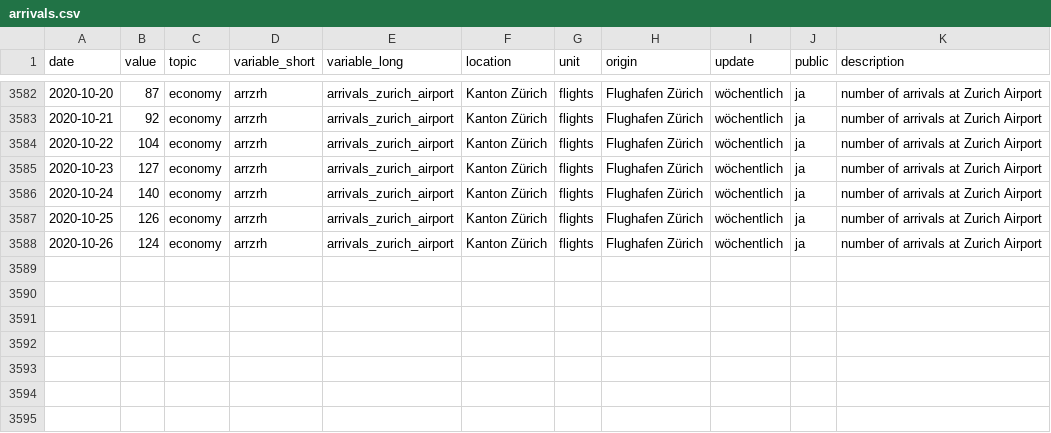
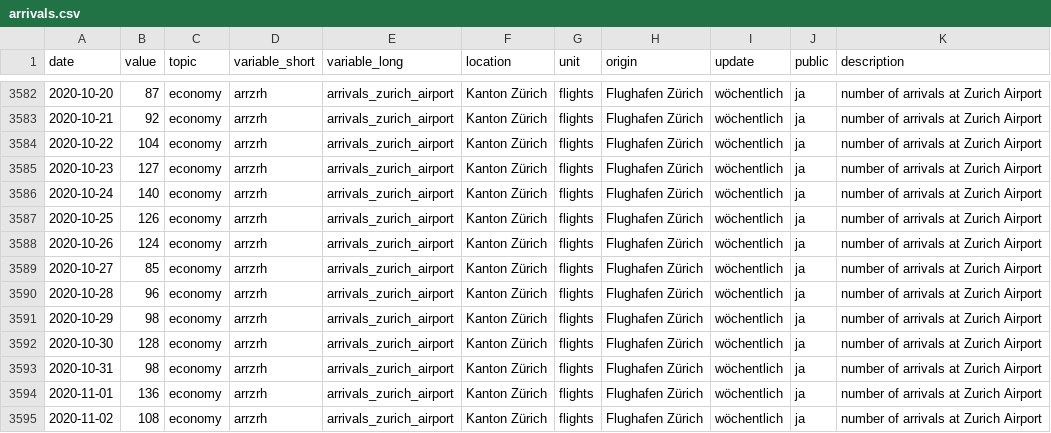
Before and after one commit to statistikZH/covid19monitoring_economy_FlightTraffic, a CSV file: old/arrivals.csv, drawn as a sheet; only a part is shown, gaps mark what is left out.

```diff
--- a/old/arrivals.csv
+++ b/old/arrivals.csv
@@ -3588 +3588,8 @@
 2020-10-26,124,"economy","arrzrh","arrivals_zurich_airport","Kanton Zürich","flights","Flughafen Zürich","wöchentlich","ja","number of arrivals at Zurich Airport"
+2020-10-27,85,"economy","arrzrh","arrivals_zurich_airport","Kanton Zürich","flights","Flughafen Zürich","wöchentlich","ja","number of arrivals at Zurich Airport"
+2020-10-28,96,"economy","arrzrh","arrivals_zurich_airport","Kanton Zürich","flights","Flughafen Zürich","wöchentlich","ja","number of arrivals at Zurich Airport"
+2020-10-29,98,"economy","arrzrh","arrivals_zurich_airport","Kanton Zürich","flights","Flughafen Zürich","wöchentlich","ja","number of arrivals at Zurich Airport"
+2020-10-30,128,"economy","arrzrh","arrivals_zurich_airport","Kanton Zürich","flights","Flughafen Zürich","wöchentlich","ja","number of arrivals at Zurich Airport"
+2020-10-31,98,"economy","arrzrh","arrivals_zurich_airport","Kanton Zürich","flights","Flughafen Zürich","wöchentlich","ja","number of arrivals at Zurich Airport"
+2020-11-01,136,"economy","arrzrh","arrivals_zurich_airport","Kanton Zürich","flights","Flughafen Zürich","wöchentlich","ja","number of arrivals at Zurich Airport"
+2020-11-02,108,"economy","arrzrh","arrivals_zurich_airport","Kanton Zürich","flights","Flughafen Zürich","wöchentlich","ja","number of arrivals at Zurich Airport"
```
Also changed, not shown: Economy_FlightTraffic.csv, old/departures.csv, 1 other file.
